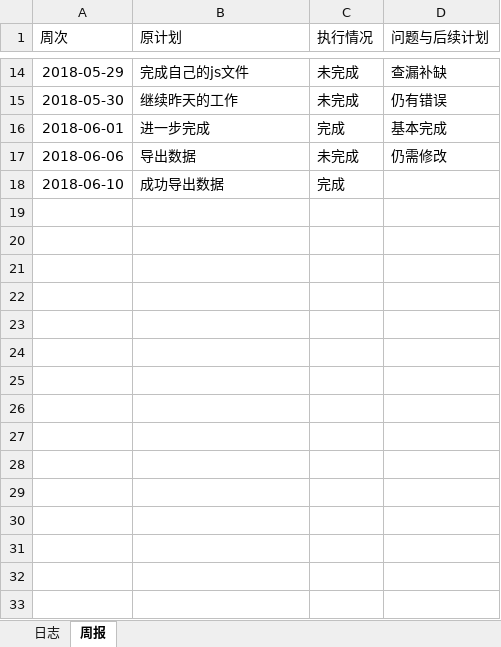
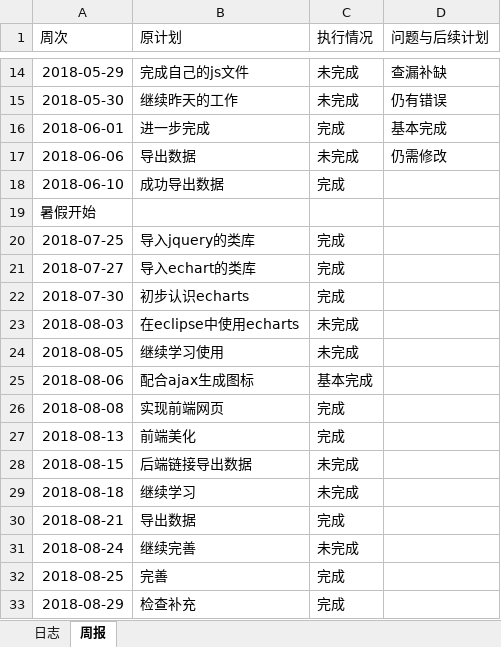
Before and after one commit to rubick123/immortals-s-project, an Excel workbook: awm/doc/log/log_201608040134_liuyice.xlsx, sheet 周报, drawn as a sheet; only a part is shown, gaps mark what is left out; values as stored, in another font and other column widths than the file's, no borders; the diff names each change by its address in the sheet, - before the commit and + after, or states it on an @@ line.

Commit message:
提交暑假日志记录

```diff
--- a/awm/doc/log/log_201608040134_liuyice.xlsx (sheet 周报)
+++ b/awm/doc/log/log_201608040134_liuyice.xlsx (sheet 周报)
+row 19: 暑假开始
+row 20: 2018-07-25 | 导入jquery的类库 | 完成
+row 21: 2018-07-27 | 导入echart的类库 | 完成
+row 22: 2018-07-30 | 初步认识echarts | 完成
+row 23: 2018-08-03 | 在eclipse中使用echarts | 未完成
+row 24: 2018-08-05 | 继续学习使用 | 未完成
+row 25: 2018-08-06 | 配合ajax生成图标 | 基本完成
+row 26: 2018-08-08 | 实现前端网页 | 完成
+row 27: 2018-08-13 | 前端美化 | 完成
+row 28: 2018-08-15 | 后端链接导出数据 | 未完成
+row 29: 2018-08-18 | 继续学习 | 未完成
+row 30: 2018-08-21 | 导出数据 | 完成
+row 31: 2018-08-24 | 继续完善 | 未完成
+row 32: 2018-08-25 | 完善 | 完成
+row 33: 2018-08-29 | 检查补充 | 完成
```
